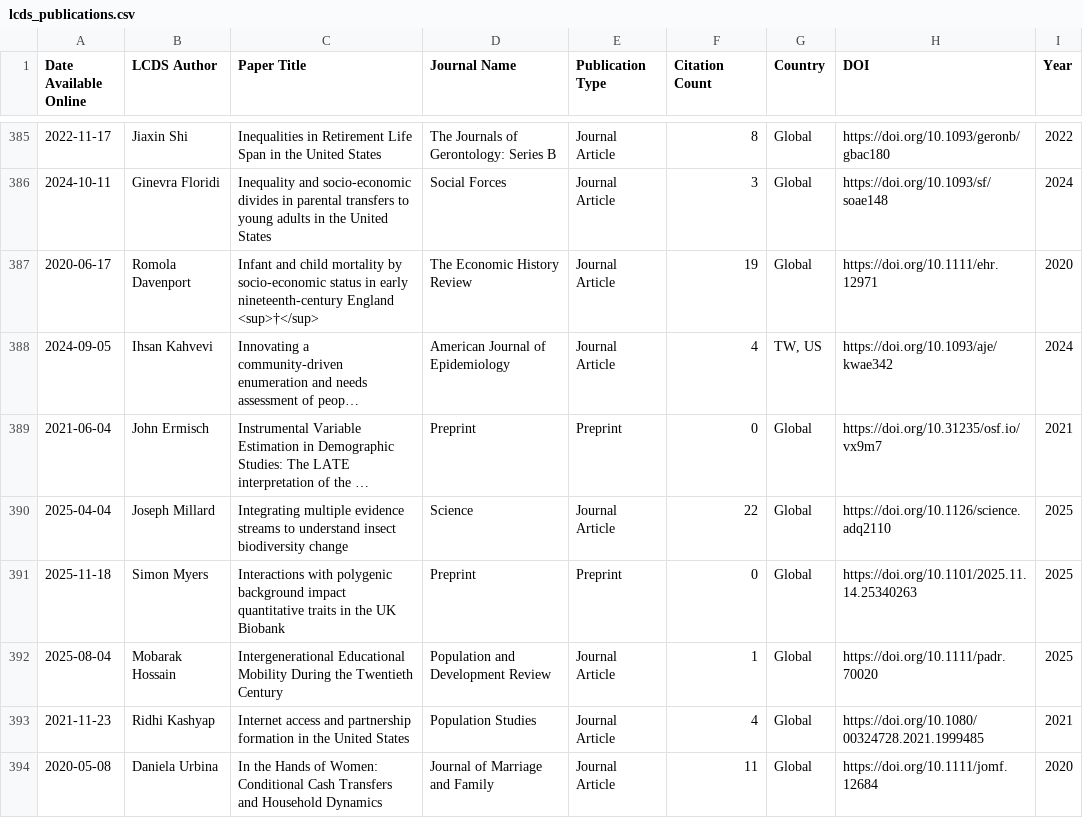
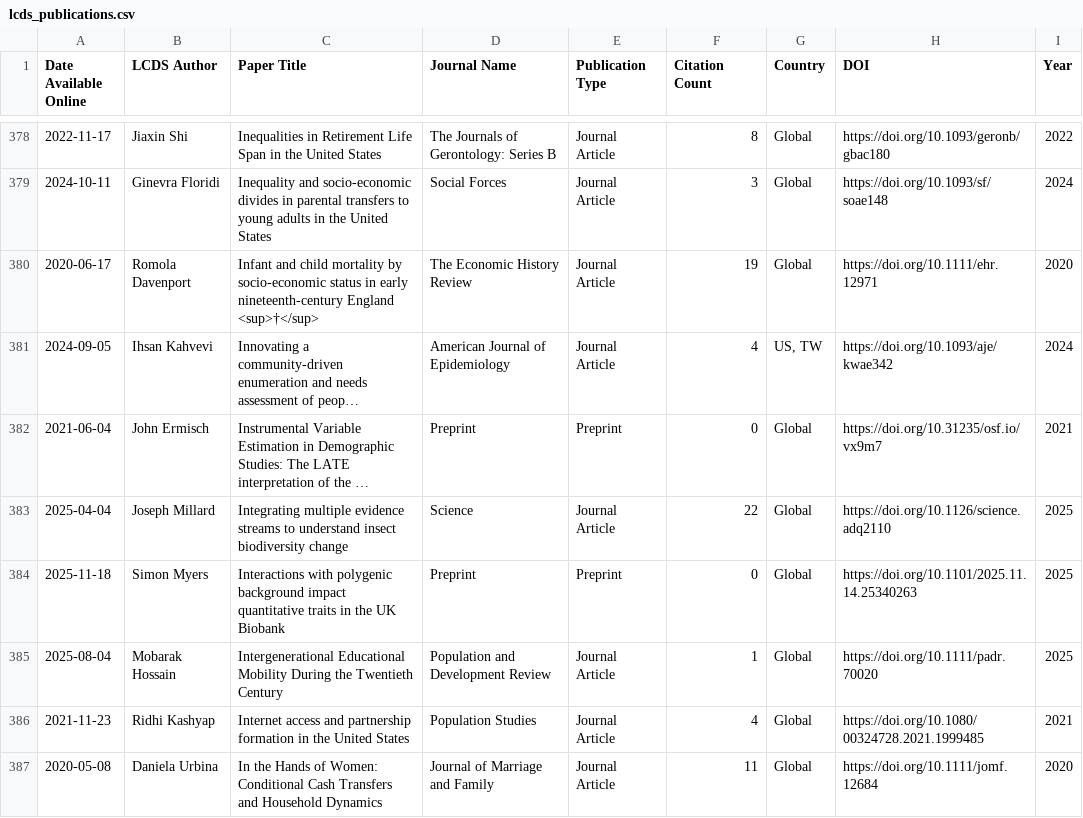
Before and after one commit to shamshxis/lcds-pubstracker, a CSV file: data/lcds_publications.csv, drawn as a sheet; only a part is shown, gaps mark what is left out; long unchanged cells end in …; addresses are those after the commit; the diff covers the shown part only; the diff names each change by its address in the sheet, - before the commit and + after, or states it on an @@ line.

```diff
--- a/data/lcds_publications.csv
+++ b/data/lcds_publications.csv
-G381 (Country): TW, US
+G381 (Country): US, TW
```
Also changed, not shown: 1 added row and 13 removed rows elsewhere in this file.
